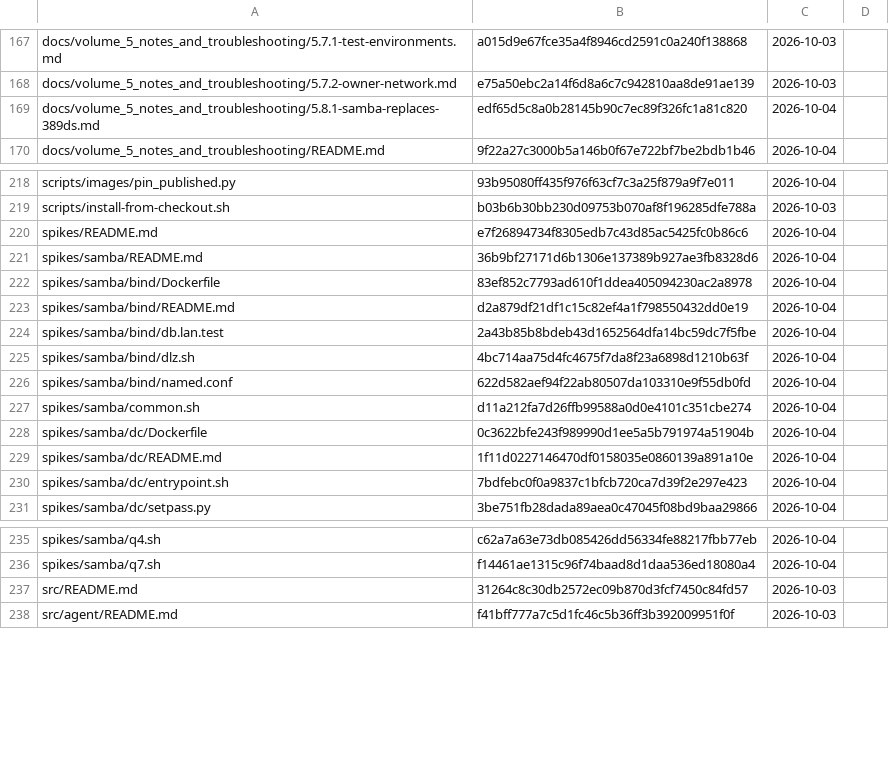
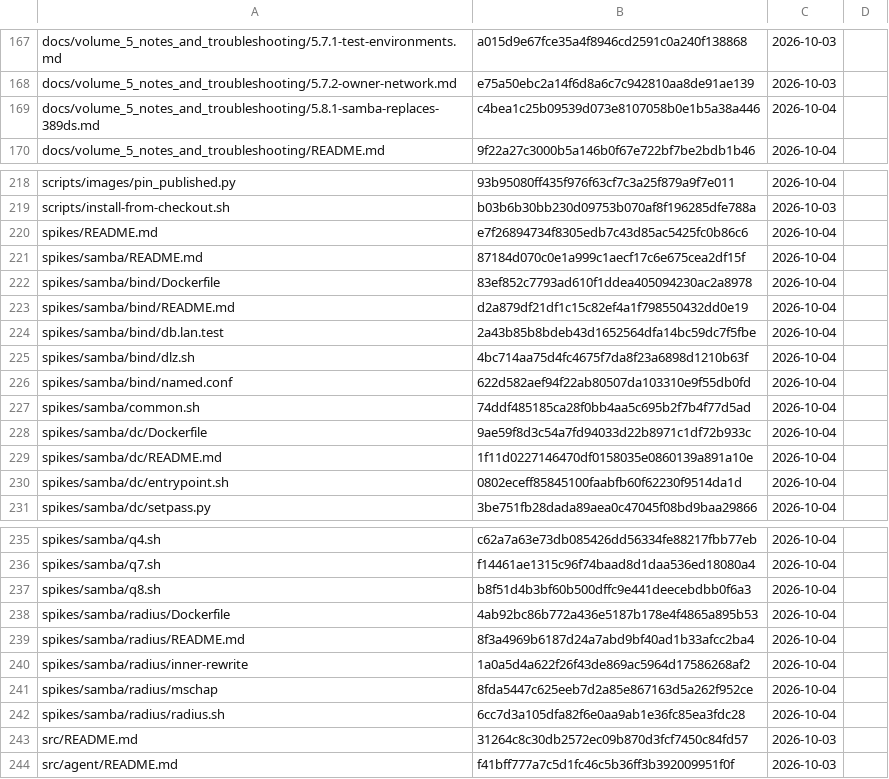
Before and after one commit to archdukejim/open-fabric, a TSV file: docs/volume_5_notes_and_troubleshooting/assets/review-ledger.tsv, drawn as a sheet; only a part is shown, gaps mark what is left out.

```diff
--- a/docs/volume_5_notes_and_troubleshooting/assets/review-ledger.tsv
+++ b/docs/volume_5_notes_and_troubleshooting/assets/review-ledger.tsv
@@ -168,3 +168,3 @@ docs/volume_5_notes_and_troubleshooting/5.7.1-test-environments.md	a015d9e67fce3
 docs/volume_5_notes_and_troubleshooting/5.7.2-owner-network.md	e75a50ebc2a14f6d8a6c7c942810aa8de91ae139	2026-10-03	
-docs/volume_5_notes_and_troubleshooting/5.8.1-samba-replaces-389ds.md	edf65d5c8a0b28145b90c7ec89f326fc1a81c820	2026-10-04	
+docs/volume_5_notes_and_troubleshooting/5.8.1-samba-replaces-389ds.md	c4bea1c25b09539d073e8107058b0e1b5a38a446	2026-10-04	
 docs/volume_5_notes_and_troubleshooting/README.md	9f22a27c3000b5a146b0f67e722bf7be2bdb1b46	2026-10-04	
@@ -220,3 +220,3 @@ scripts/install-from-checkout.sh	b03b6b30bb230d09753b070af8f196285dfe788a	2026-1
 spikes/README.md	e7f26894734f8305edb7c43d85ac5425fc0b86c6	2026-10-04	
-spikes/samba/README.md	36b9bf27171d6b1306e137389b927ae3fb8328d6	2026-10-04	
+spikes/samba/README.md	87184d070c0e1a999c1aecf17c6e675cea2df15f	2026-10-04	
 spikes/samba/bind/Dockerfile	83ef852c7793ad610f1ddea405094230ac2a8978	2026-10-04	
@@ -226,6 +226,6 @@ spikes/samba/bind/dlz.sh	4bc714aa75d4fc4675f7da8f23a6898d1210b63f	2026-10-04
 spikes/samba/bind/named.conf	622d582aef94f22ab80507da103310e9f55db0fd	2026-10-04	
-spikes/samba/common.sh	d11a212fa7d26ffb99588a0d0e4101c351cbe274	2026-10-04	
-spikes/samba/dc/Dockerfile	0c3622bfe243f989990d1ee5a5b791974a51904b	2026-10-04	
+spikes/samba/common.sh	74ddf485185ca28f0bb4aa5c695b2f7b4f77d5ad	2026-10-04	
+spikes/samba/dc/Dockerfile	9ae59f8d3c54a7fd94033d22b8971c1df72b933c	2026-10-04	
 spikes/samba/dc/README.md	1f11d0227146470df0158035e0860139a891a10e	2026-10-04	
-spikes/samba/dc/entrypoint.sh	7bdfebc0f0a9837c1bfcb720ca7d39f2e297e423	2026-10-04	
+spikes/samba/dc/entrypoint.sh	0802eceff85845100faabfb60f62230f9514da1d	2026-10-04	
 spikes/samba/dc/setpass.py	3be751fb28dada89aea0c47045f08bd9baa29866	2026-10-04	
@@ -236,2 +236,8 @@ spikes/samba/q4.sh	c62a7a63e73db085426dd56334fe88217fbb77eb	2026-10-04
 spikes/samba/q7.sh	f14461ae1315c96f74baad8d1daa536ed18080a4	2026-10-04	
+spikes/samba/q8.sh	b8f51d4b3bf60b500dffc9e441deecebdbb0f6a3	2026-10-04	
+spikes/samba/radius/Dockerfile	4ab92bc86b772a436e5187b178e4f4865a895b53	2026-10-04	
+spikes/samba/radius/README.md	8f3a4969b6187d24a7abd9bf40ad1b33afcc2ba4	2026-10-04	
+spikes/samba/radius/inner-rewrite	1a0a5d4a622f26f43de869ac5964d17586268af2	2026-10-04	
+spikes/samba/radius/mschap	8fda5447c625eeb7d2a85e867163d5a262f952ce	2026-10-04	
+spikes/samba/radius/radius.sh	6cc7d3a105dfa82f6e0aa9ab1e36fc85ea3fdc28	2026-10-04	
 src/README.md	31264c8c30db2572ec09b870d3fcf7450c84fd57	2026-10-03	
```
Also changed, not shown: 11 other files.
